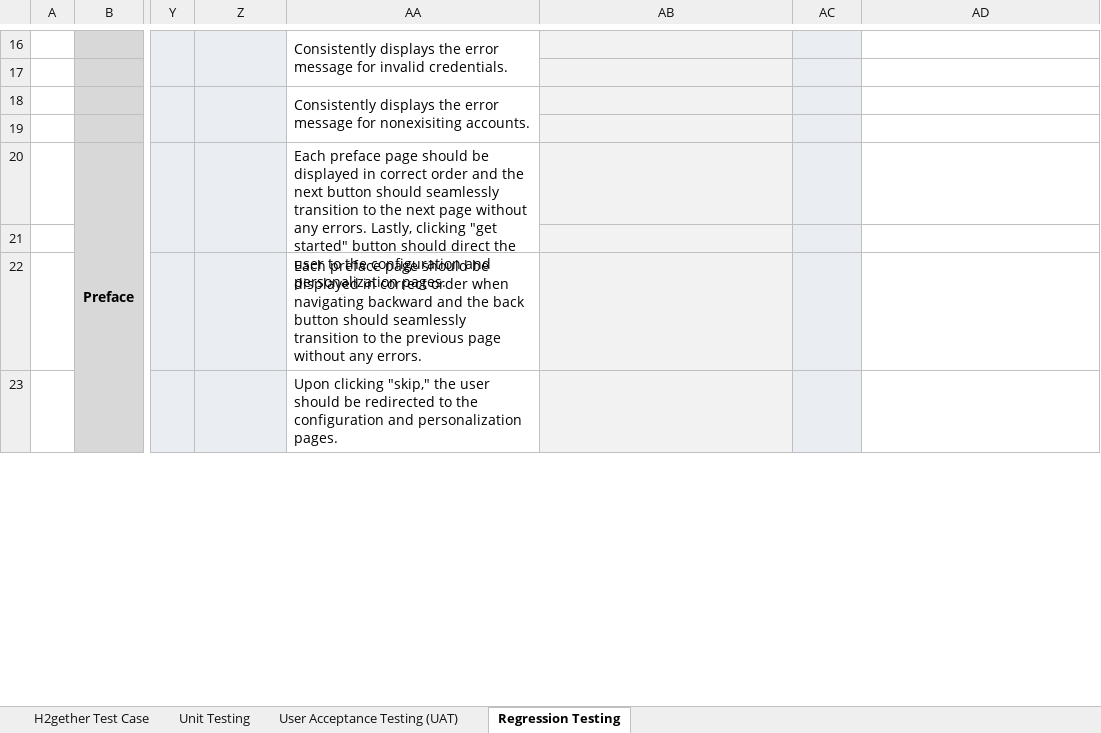
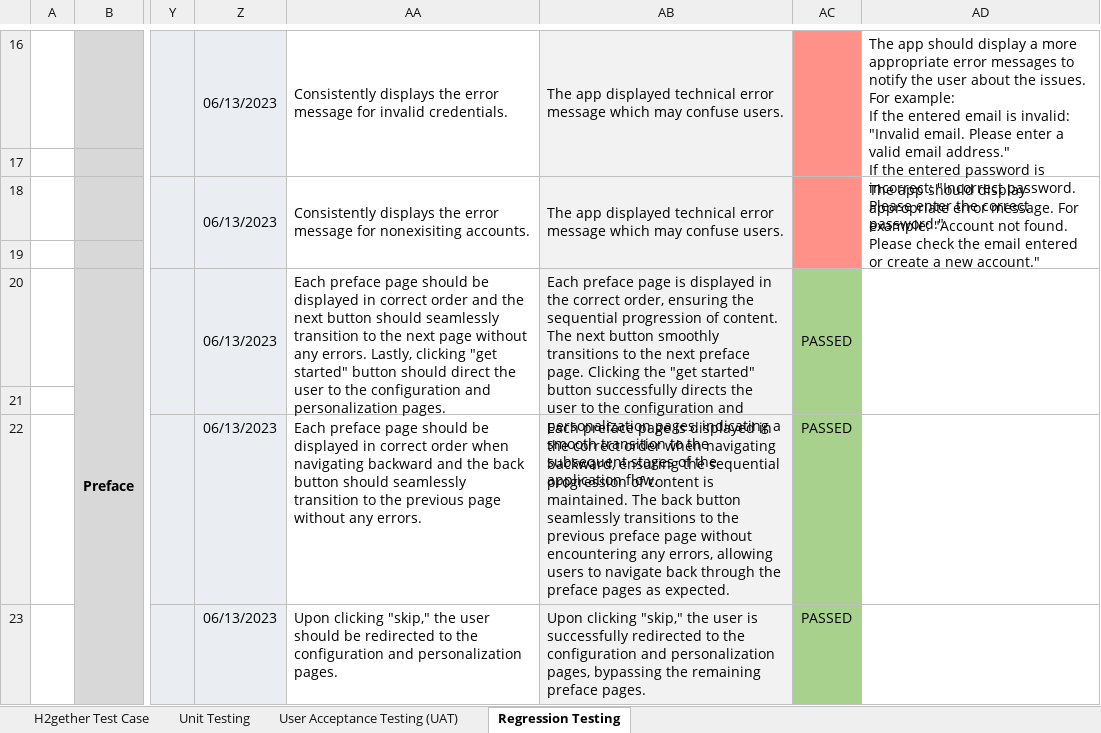
Before and after one commit to irishmicoletcando/h2gether-mobile-app, an Excel workbook: Test Cases.xlsx, sheet Regression Testing, drawn as a sheet; only a part is shown, gaps mark what is left out; values as stored, in another font and other column widths than the file's, no borders; charts and pictures and conditional formats not drawn; ↵ is a line break in a cell; the diff covers the shown part only; the diff names each change by its address in the sheet, - before the commit and + after, or states it on an @@ line.

Commit message:
Regression Testing: Test the Version 4 (Sign up, log in, preface, and user configuration pages)

```diff
--- a/Test Cases.xlsx (sheet Regression Testing)
+++ b/Test Cases.xlsx (sheet Regression Testing)
-Z16: (empty)
+Z16: 06/13/2023
-AB16: (empty)
+AB16: The app displayed technical error message which may confuse users.
+AB16:AB17 merged
-AC16:AC19 fill: #EAEEF3
+AC16:AC19 fill: #FF9189
+AC16:AC17 merged
-AD16: (empty)
+AD16: The app should display a more appropriate error messages to notify the user about the issues. For example: ↵ If the entered email is invalid: "Invalid email. Please enter a valid email address." ↵ If the entered password is incorrect: "Incorrect password. Please enter the correct password."
+AD16:AD17 merged
-Z18: (empty)
+Z18: 06/13/2023
-AB18: (empty)
+AB18: The app displayed technical error message which may confuse users.
+AB18:AB19 merged
+AC18:AC19 merged
-AD18: (empty)
+AD18: The app should display appropriate error message. For example: "Account not found. Please check the email entered or create a new account."
+AD18:AD19 merged
-Z20: (empty)
+Z20: 06/13/2023
-AB20: (empty)
+AB20: Each preface page is displayed in the correct order, ensuring the sequential progression of content. The next button smoothly transitions to the next preface page. Clicking the "get started" button successfully directs the user to the configuration and personalization pages, indicating a smooth transition to the subsequent stages of the application flow.
+AB20:AB21 merged
-AC20: (empty)
+AC20: PASSED
-AC20:AC23 fill: #EAEEF3
+AC20:AC23 fill: #A9D18E
+AC20:AC21 merged
+AD20:AD21 merged
-Z22:Z23: (empty)
+Z22:Z23: 06/13/2023
-AB22: (empty)
+AB22: Each preface page is displayed in the correct order when navigating backward, ensuring the sequential progression of content is maintained. The back button seamlessly transitions to the previous preface page without encountering any errors, allowing users to navigate back through the preface pages as expected.
-AC22:AC23: (empty)
+AC22:AC23: PASSED
-AB23: (empty)
+AB23: Upon clicking "skip," the user is successfully redirected to the configuration and personalization pages, bypassing the remaining preface pages.
```
Also changed, not shown: 1 added row, 1 removed row, 21 edited cells, cell formats and merged cells elsewhere in this sheet, charts or pictures.
